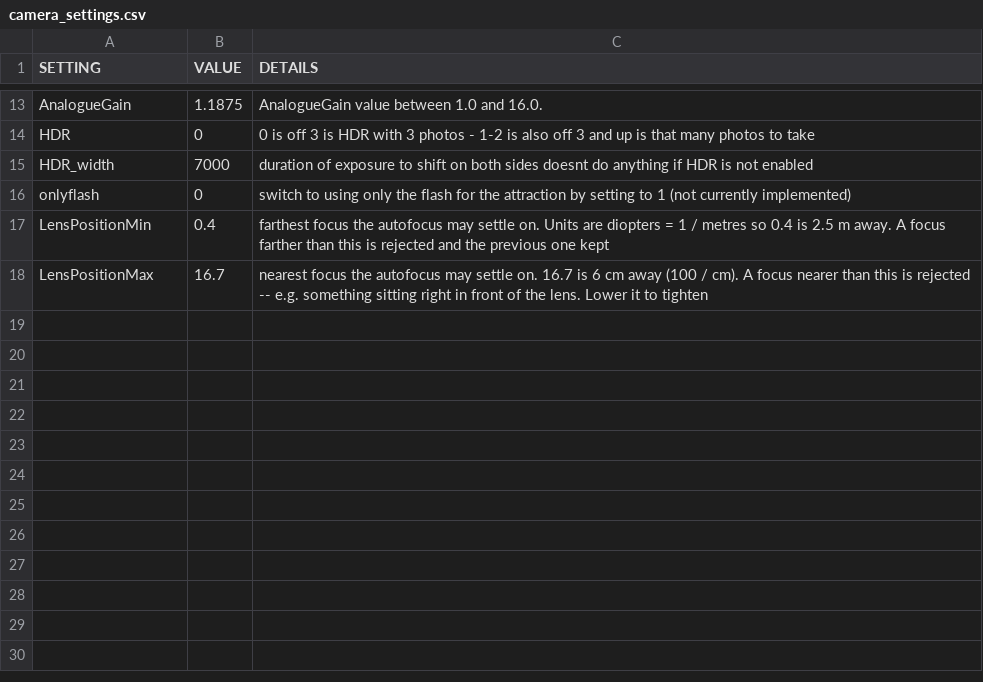
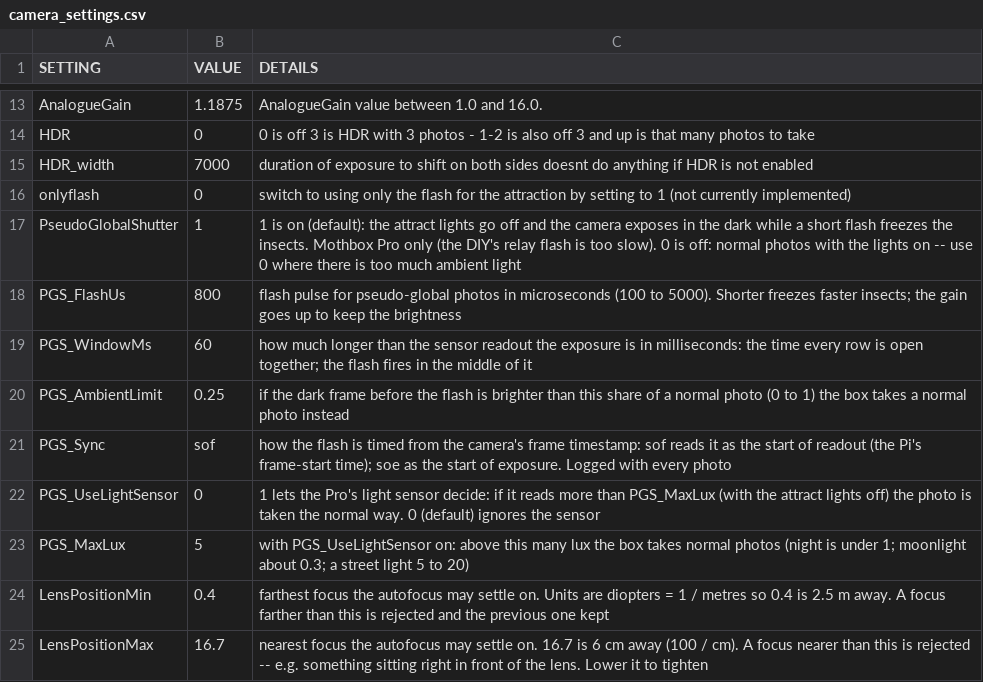
Before and after one commit to Digital-Naturalism-Laboratories/Mothbox_Firmware, a CSV file: mothbox_custom_Unified/camera_settings.csv, drawn as a sheet; only a part is shown, gaps mark what is left out; the diff names each change by its address in the sheet, - before the commit and + after, or states it on an @@ line.

Commit message:
Preparing new Pseudo Global SHutter for the latest firmware!

```diff
--- a/mothbox_custom_Unified/camera_settings.csv
+++ b/mothbox_custom_Unified/camera_settings.csv
+row 17: PseudoGlobalShutter | 1 | 1 is on (default): the attract lights go off and the camera exposes in the dark while a short flash freezes the insects. Mothbox Pro only (the DIY's relay flash is too slow). 0 is off: normal photos with the lights on -- use 0 where there is too much ambient light
+row 18: PGS_FlashUs | 800 | flash pulse for pseudo-global photos in microseconds (100 to 5000). Shorter freezes faster insects; the gain goes up to keep the brightness
+row 19: PGS_WindowMs | 60 | how much longer than the sensor readout the exposure is in milliseconds: the time every row is open together; the flash fires in the middle of it
+row 20: PGS_AmbientLimit | 0.25 | if the dark frame before the flash is brighter than this share of a normal photo (0 to 1) the box takes a normal photo instead
+row 21: PGS_Sync | sof | how the flash is timed from the camera's frame timestamp: sof reads it as the start of readout (the Pi's frame-start time); soe as the start of exposure. Logged with every photo
+row 22: PGS_UseLightSensor | 0 | 1 lets the Pro's light sensor decide: if it reads more than PGS_MaxLux (with the attract lights off) the photo is taken the normal way. 0 (default) ignores the sensor
+row 23: PGS_MaxLux | 5 | with PGS_UseLightSensor on: above this many lux the box takes normal photos (night is under 1; moonlight about 0.3; a street light 5 to 20)
```
Also changed, not shown: 13 other files.
